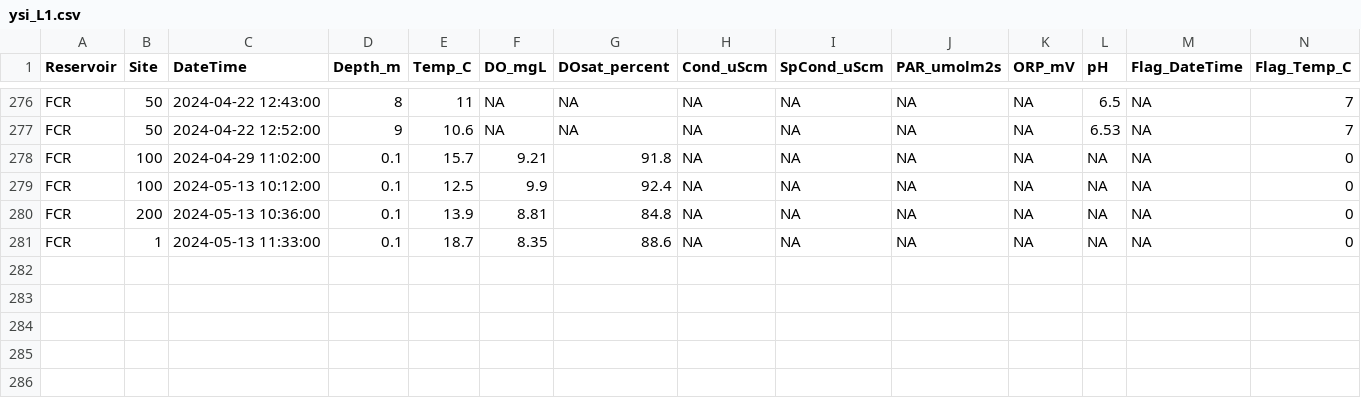
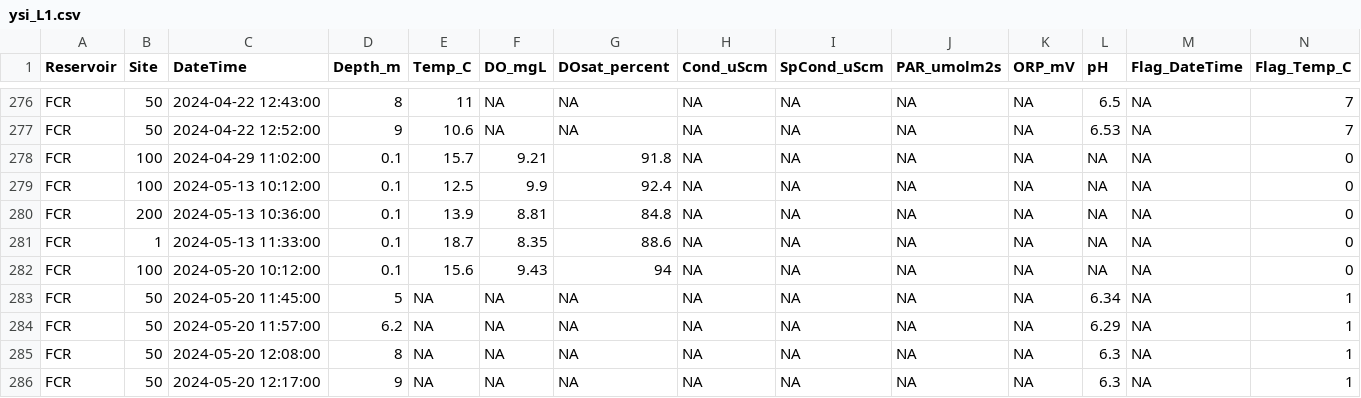
Before and after one commit to hlwander/Reservoirs, a CSV file: Data/DataNotYetUploadedToEDI/YSI_PAR/ysi_L1.csv, drawn as a sheet; only a part is shown, gaps mark what is left out; rows hold the shown columns only; the diff names each change by its address in the sheet, - before the commit and + after, or states it on an @@ line.

```diff
--- a/Data/DataNotYetUploadedToEDI/YSI_PAR/ysi_L1.csv
+++ b/Data/DataNotYetUploadedToEDI/YSI_PAR/ysi_L1.csv
+row 282: FCR | 100 | 2024-05-20 10:12:00 | 0.1 | 15.6 | 9.43 | 94 | NA | NA | NA | NA | NA | NA | 0
+row 283: FCR | 50 | 2024-05-20 11:45:00 | 5 | NA | NA | NA | NA | NA | NA | NA | 6.34 | NA | 1
+row 284: FCR | 50 | 2024-05-20 11:57:00 | 6.2 | NA | NA | NA | NA | NA | NA | NA | 6.29 | NA | 1
+row 285: FCR | 50 | 2024-05-20 12:08:00 | 8 | NA | NA | NA | NA | NA | NA | NA | 6.3 | NA | 1
+row 286: FCR | 50 | 2024-05-20 12:17:00 | 9 | NA | NA | NA | NA | NA | NA | NA | 6.3 | NA | 1
```
